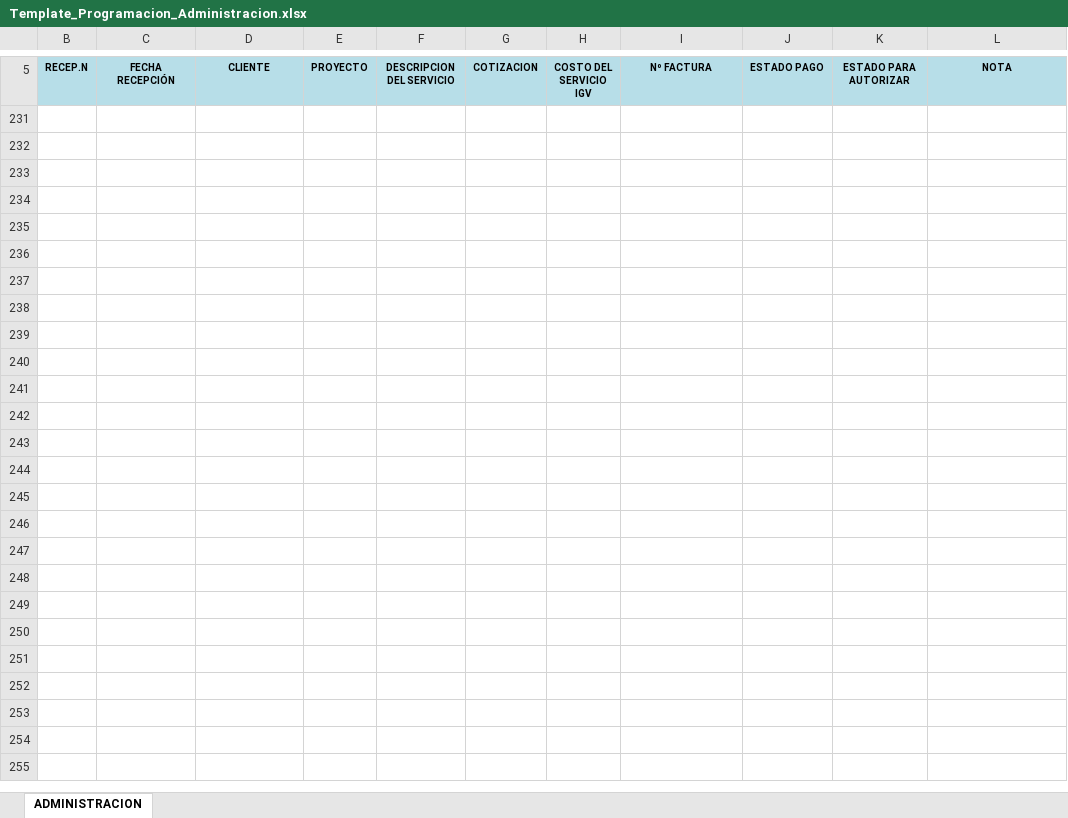
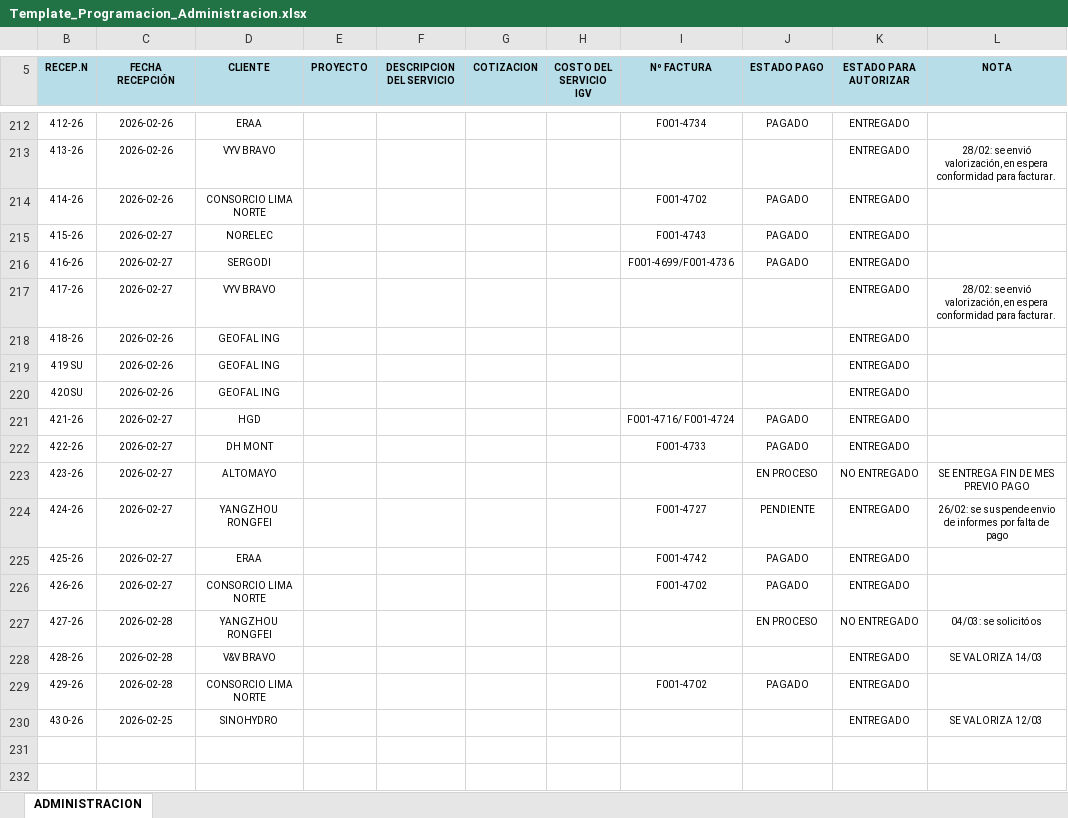
Before and after one commit to keviskibidi33-png/api-geofal-crm, an Excel workbook: app/templates/Template_Programacion_Administracion.xlsx, sheet ADMINISTRACION, drawn as a sheet; only a part is shown, gaps mark what is left out; the shorter side is filled out with more unchanged rows; values as stored, in another font and other column widths than the file's, no borders; the diff covers the shown part only; the diff names each change by its address in the sheet, - before the commit and + after, or states it on an @@ line.

Commit message:
fix: admin export now writes to row 6 (not 231+) and un-hides data rows
- _discover_admin_template_mapping: always return best_header_row + 1,
  ignoring hidden staging rows (fixes START_ROW = 231 bug)
- After filling data, ensure written rows have 'hidden' attribute removed
- Cleaned template: removed hidden=1 from all 225 staging rows (6-230)
  so old sample data never leaks into exports

```diff
--- a/app/templates/Template_Programacion_Administracion.xlsx (sheet ADMINISTRACION)
+++ b/app/templates/Template_Programacion_Administracion.xlsx (sheet ADMINISTRACION)
@@ row 212 unhidden: 412-26 | 2026-02-26 | ERAA |  |  |  |  | F001-4734 | PAGADO | ENTREGADO @@
@@ row 213 unhidden: 413-26 | 2026-02-26 | VYV BRAVO |  |  |  |  |  |  | ENTREGADO | 28/02: se envió valorización, en espera conformidad para facturar. @@
@@ row 214 unhidden: 414-26 | 2026-02-26 | CONSORCIO LIMA NORTE |  |  |  |  | F001-4702 | PAGADO | ENTREGADO @@
@@ row 215 unhidden: 415-26 | 2026-02-27 | NORELEC |  |  |  |  | F001-4743 | PAGADO | ENTREGADO @@
@@ row 216 unhidden: 416-26 | 2026-02-27 | SERGODI |  |  |  |  | F001-4699/F001-4736 | PAGADO | ENTREGADO @@
@@ row 217 unhidden: 417-26 | 2026-02-27 | VYV BRAVO |  |  |  |  |  |  | ENTREGADO | 28/02: se envió valorización, en espera conformidad para facturar. @@
@@ row 218 unhidden: 418-26 | 2026-02-26 | GEOFAL ING |  |  |  |  |  |  | ENTREGADO @@
@@ row 219 unhidden: 419 SU | 2026-02-26 | GEOFAL ING |  |  |  |  |  |  | ENTREGADO @@
@@ row 220 unhidden: 420 SU | 2026-02-26 | GEOFAL ING |  |  |  |  |  |  | ENTREGADO @@
@@ row 221 unhidden: 421-26 | 2026-02-27 | HGD |  |  |  |  | F001-4716/ F001-4724 | PAGADO | ENTREGADO @@
@@ row 222 unhidden: 422-26 | 2026-02-27 | DH MONT |  |  |  |  | F001-4733 | PAGADO | ENTREGADO @@
@@ row 223 unhidden: 423-26 | 2026-02-27 | ALTOMAYO |  |  |  |  |  | EN PROCESO | NO ENTREGADO | SE ENTREGA FIN DE MES PREVIO PAGO @@
@@ row 224 unhidden: 424-26 | 2026-02-27 | YANGZHOU RONGFEI |  |  |  |  | F001-4727 | PENDIENTE | ENTREGADO | 26/02: se suspende envio de informes por falta de pago @@
@@ row 225 unhidden: 425-26 | 2026-02-27 | ERAA |  |  |  |  | F001-4742 | PAGADO | ENTREGADO @@
@@ row 226 unhidden: 426-26 | 2026-02-27 | CONSORCIO LIMA NORTE |  |  |  |  | F001-4702 | PAGADO | ENTREGADO @@
@@ row 227 unhidden: 427-26 | 2026-02-28 | YANGZHOU RONGFEI |  |  |  |  |  | EN PROCESO | NO ENTREGADO | 04/03: se solicitó os @@
@@ row 228 unhidden: 428-26 | 2026-02-28 | V&V BRAVO |  |  |  |  |  |  | ENTREGADO | SE VALORIZA 14/03 @@
@@ row 229 unhidden: 429-26 | 2026-02-28 | CONSORCIO LIMA NORTE |  |  |  |  | F001-4702 | PAGADO | ENTREGADO @@
@@ row 230 unhidden: 430-26 | 2026-02-25 | SINOHYDRO |  |  |  |  |  |  | ENTREGADO | SE VALORIZA 12/03 @@
```
Also changed, not shown: 206 hidden or unhidden rows elsewhere in this sheet, 1 other file.
